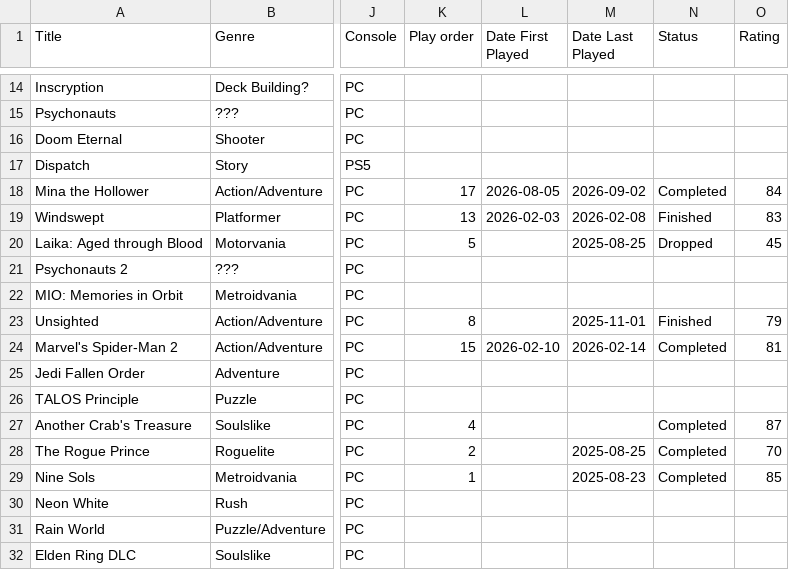
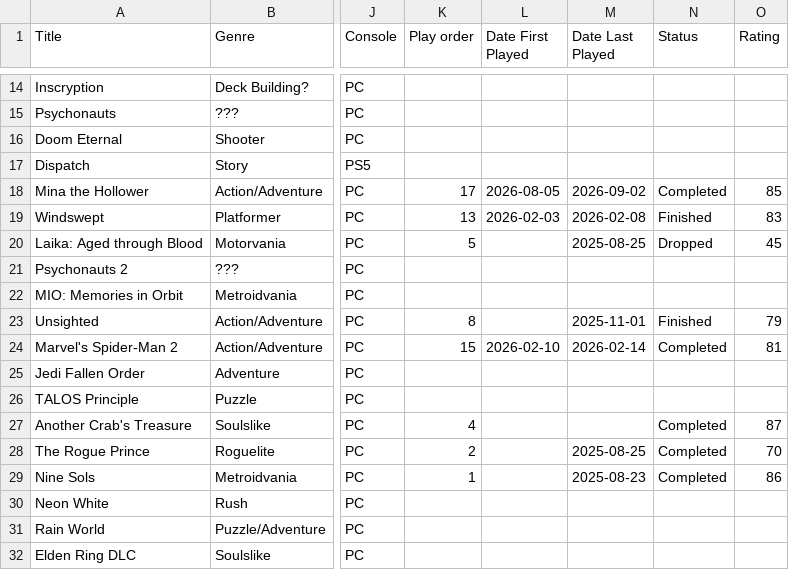
Before and after one commit to theOrangeBlur/What_Is_Emmet_Up_To, a CSV file: Game_review/src/games.csv, drawn as a sheet; only a part is shown, gaps mark what is left out; the diff names each change by its address in the sheet, - before the commit and + after, or states it on an @@ line.

```diff
--- a/Game_review/src/games.csv
+++ b/Game_review/src/games.csv
-O18 (Rating): 84
+O18 (Rating): 85
-O29 (Rating): 85
+O29 (Rating): 86
```
Also changed, not shown: 2 other files.
